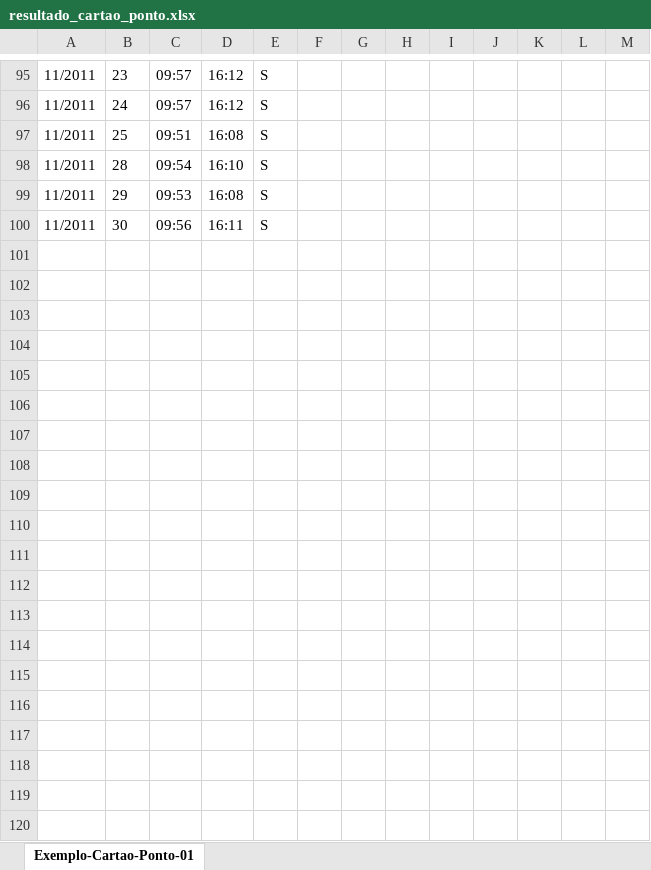
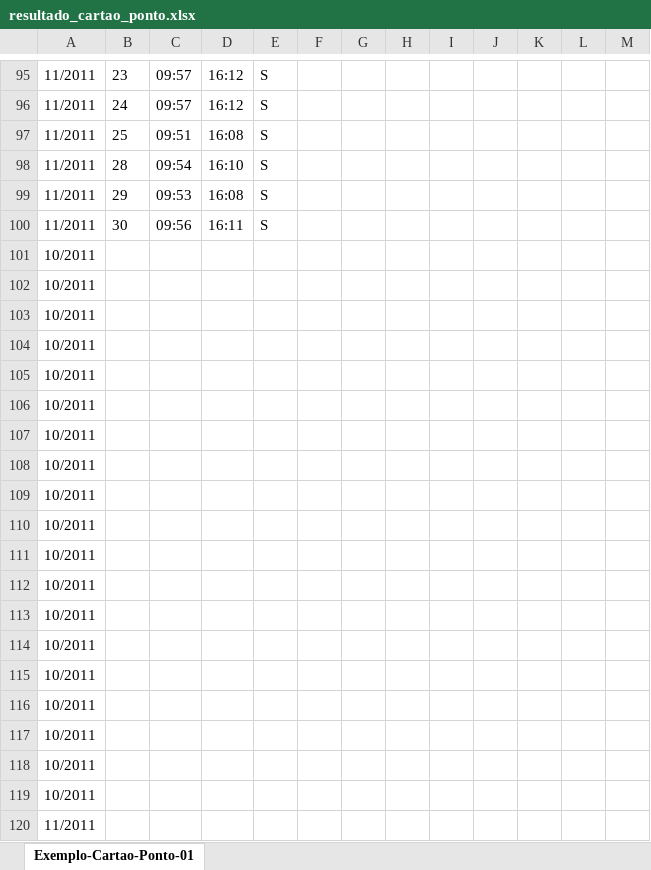
Before and after one commit to Dantedevil10/quickFiller-PdfExtractor, an Excel workbook: output/resultado_cartao_ponto.xlsx, sheet Exemplo-Cartao-Ponto-01, drawn as a sheet; only a part is shown, gaps mark what is left out; values as stored, in another font and other column widths than the file's, no borders; the diff covers the shown part only; the diff names each change by its address in the sheet, - before the commit and + after, or states it on an @@ line.

```diff
--- a/output/resultado_cartao_ponto.xlsx (sheet Exemplo-Cartao-Ponto-01)
+++ b/output/resultado_cartao_ponto.xlsx (sheet Exemplo-Cartao-Ponto-01)
+row 101: 10/2011
+row 102: 10/2011
+row 103: 10/2011
+row 104: 10/2011
+row 105: 10/2011
+row 106: 10/2011
+row 107: 10/2011
+row 108: 10/2011
+row 109: 10/2011
+row 110: 10/2011
+row 111: 10/2011
+row 112: 10/2011
+row 113: 10/2011
+row 114: 10/2011
+row 115: 10/2011
+row 116: 10/2011
+row 117: 10/2011
+row 118: 10/2011
+row 119: 10/2011
+row 120: 11/2011
```
Also changed, not shown: 18 added rows elsewhere in this sheet, output/resultado_holerite.xlsx, 5 other files.
